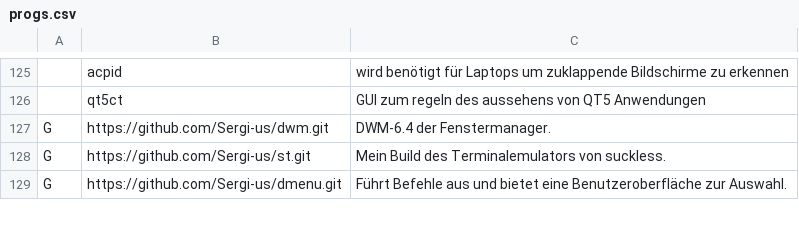
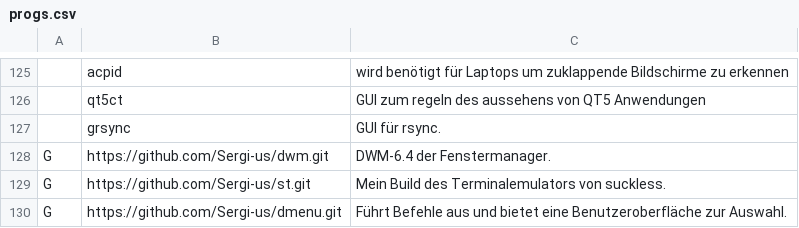
Before and after one commit to legymhueck/SARBS, a CSV file: progs.csv, drawn as a sheet; only a part is shown, gaps mark what is left out; the diff names each change by its address in the sheet, - before the commit and + after, or states it on an @@ line.

Commit message:
Grsync zu standarttools hinzugefügt

```diff
--- a/progs.csv
+++ b/progs.csv
+row 127:  | grsync | GUI für rsync.
```
